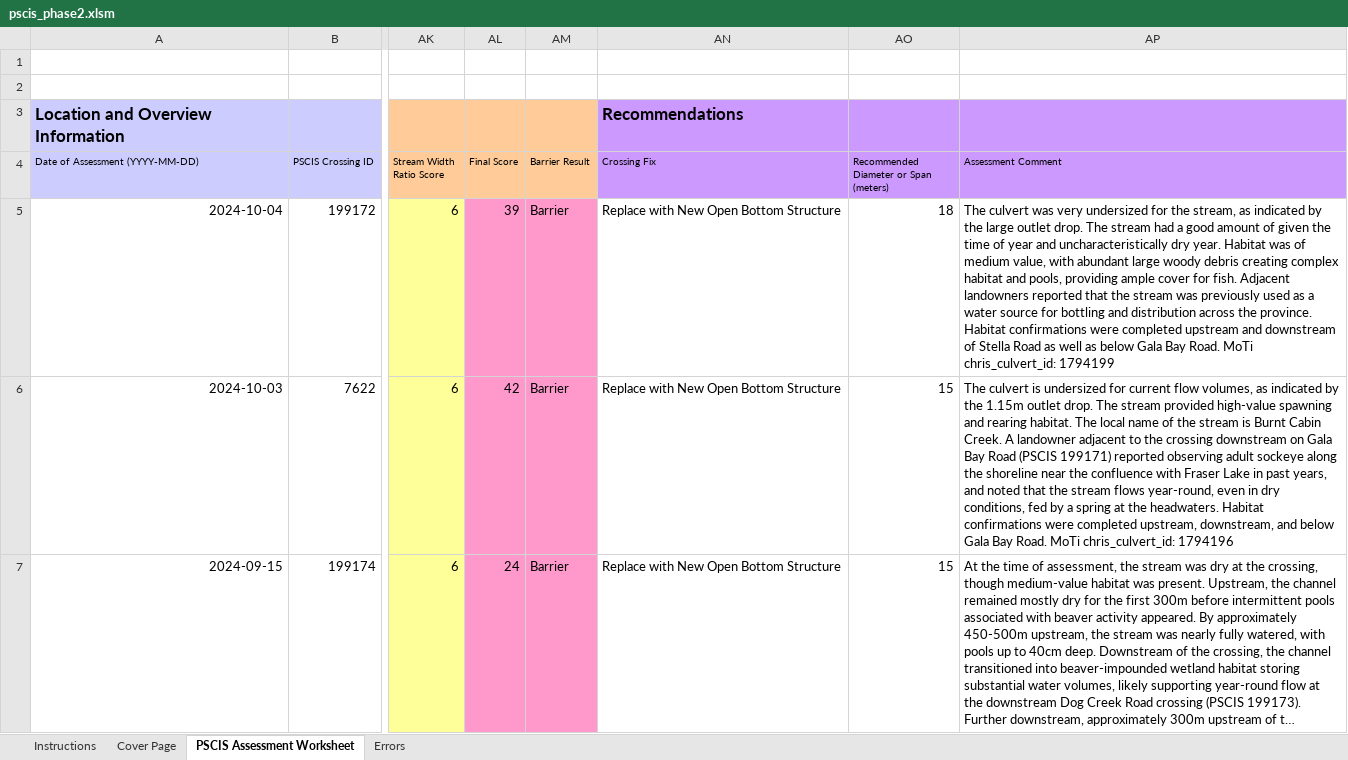
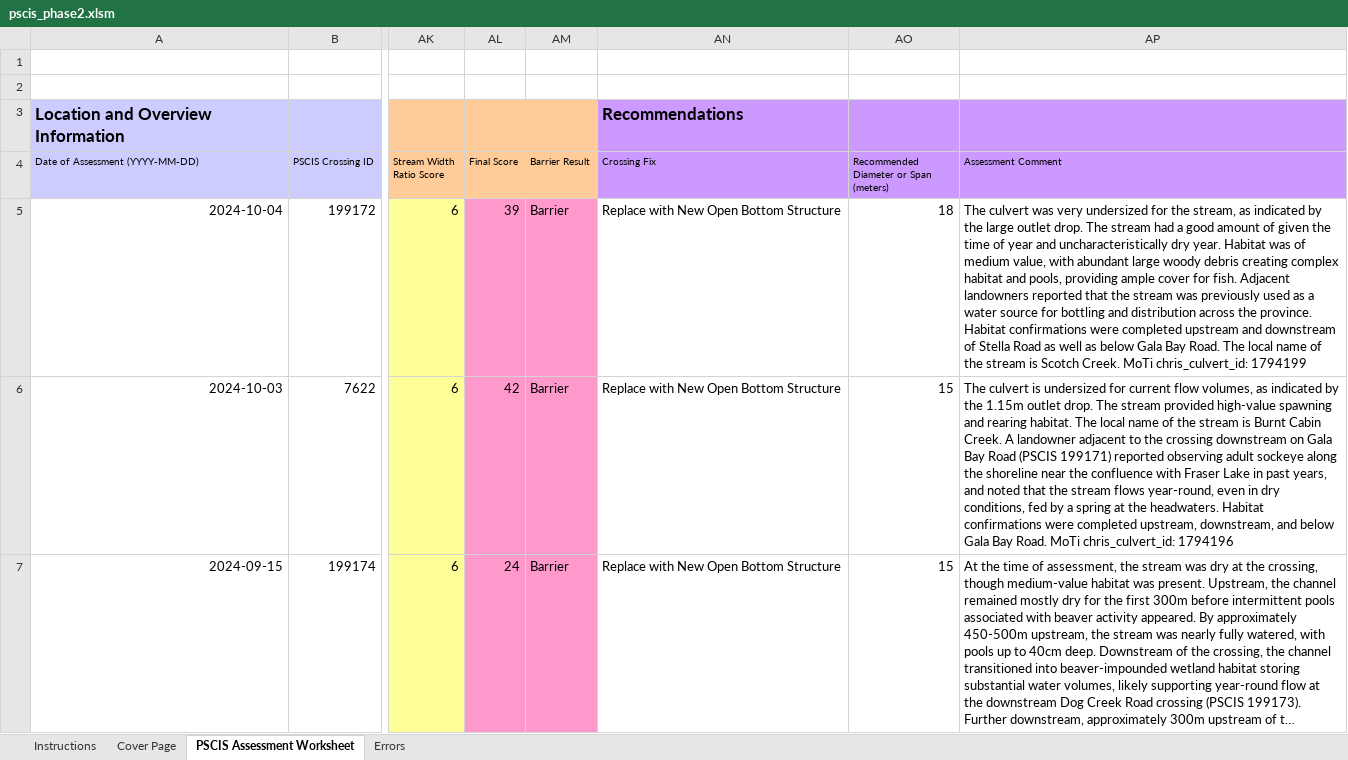
Before and after one commit to lucy-schick/fish_passage_fraser_2023_reporting, an Excel workbook: data/pscis_phase2.xlsm, sheet PSCIS Assessment Worksheet, drawn as a sheet; only a part is shown, gaps mark what is left out; long unchanged cells end in …; values as stored, in another font and other column widths than the file's, no borders; charts and pictures and conditional formats not drawn; the diff covers the shown part only; the diff names each change by its address in the sheet, - before the commit and + after, or states it on an @@ line.

Commit message:
Reburn spreadsheet after more comments updates

```diff
--- a/data/pscis_phase2.xlsm (sheet PSCIS Assessment Worksheet)
+++ b/data/pscis_phase2.xlsm (sheet PSCIS Assessment Worksheet)
-AP5 (Assessment Comment): …Bay Road. MoTi chris_culvert_id:…
+AP5 (Assessment Comment): …Bay Road. The local name of the stream is Scotch Creek. MoTi chris_culvert_id:…
```
Also changed, not shown: 6 edited cells elsewhere in this sheet, 1 other file.
